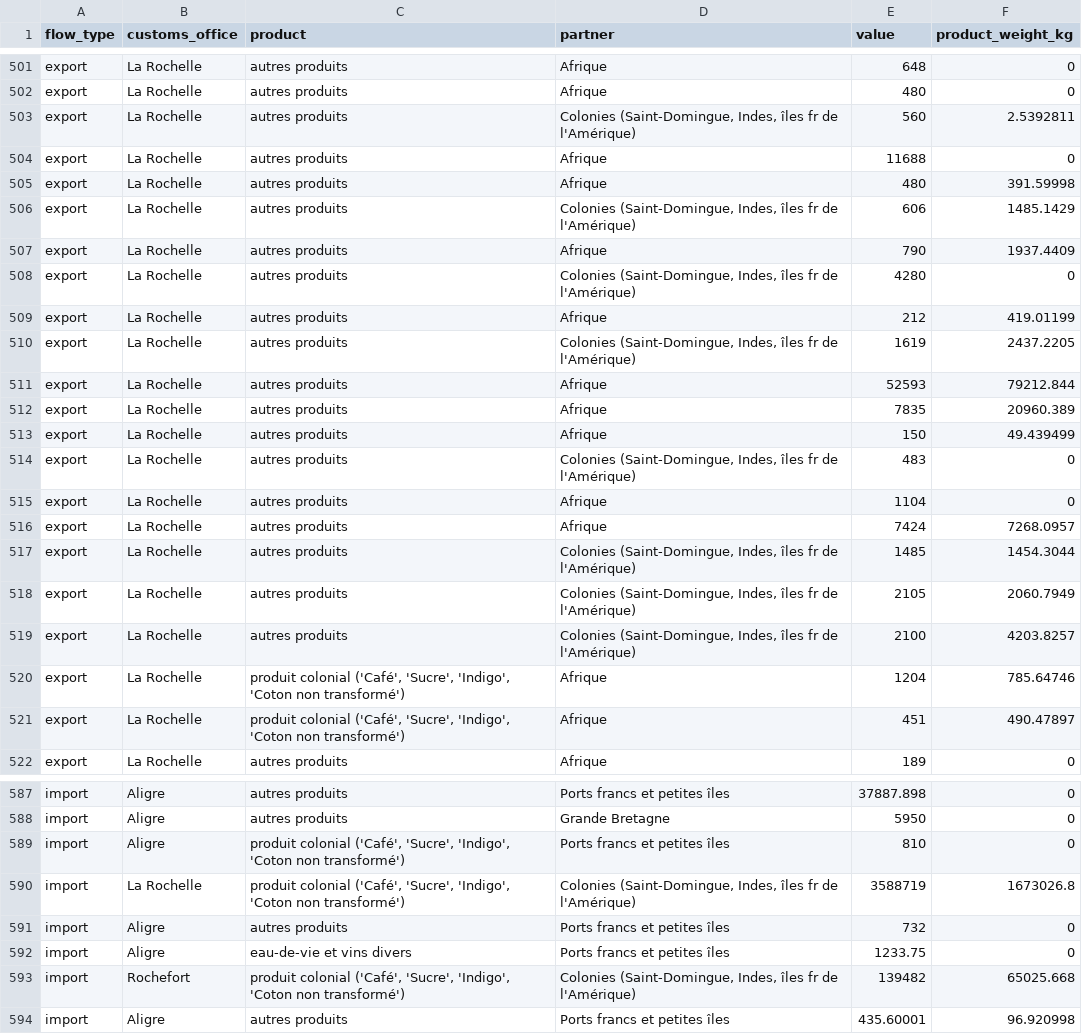
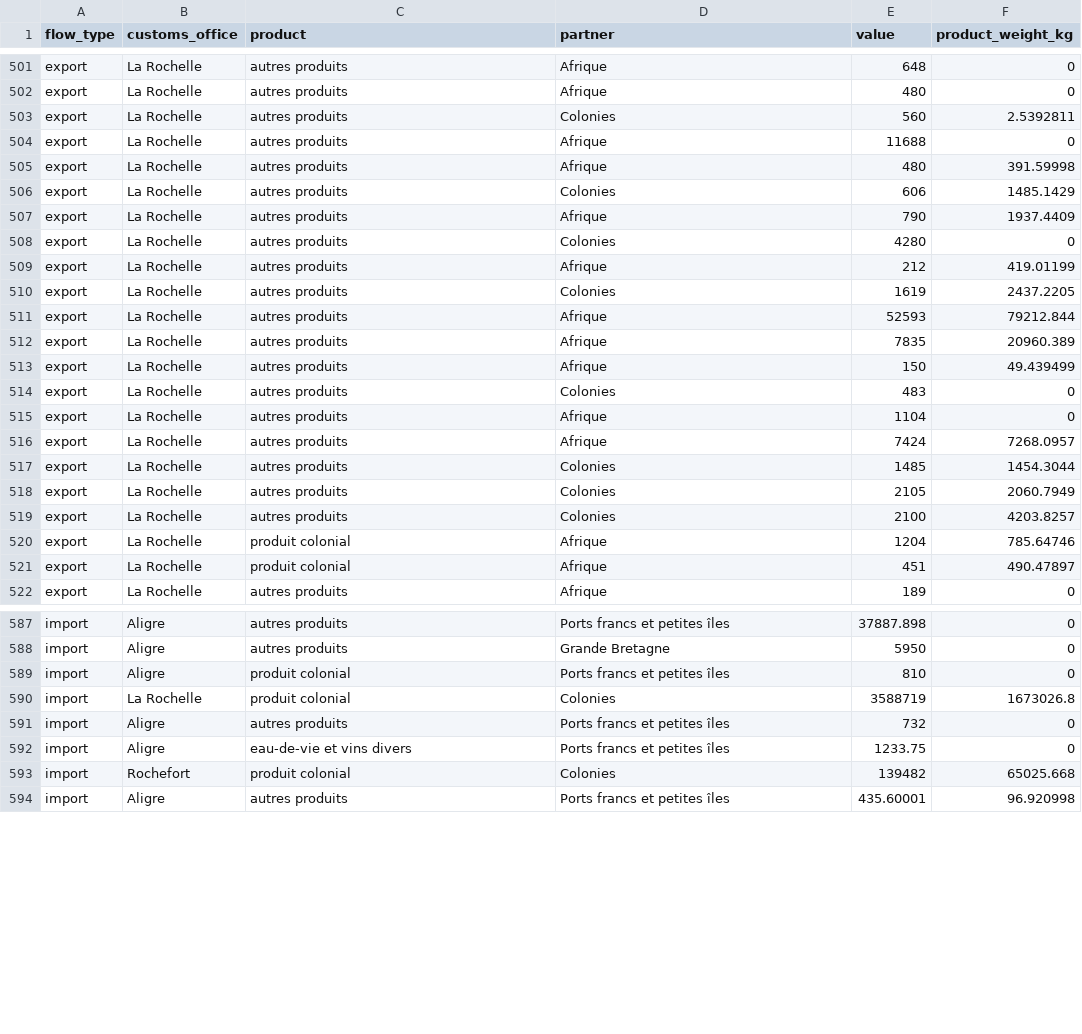
Before and after one commit to medialab/portic-storymaps-2021, a CSV file: public/data/part_2_toflit_viz_data.csv, drawn as a sheet; only a part is shown, gaps mark what is left out; the diff covers the shown part only.

```diff
--- a/public/data/part_2_toflit_viz_data.csv
+++ b/public/data/part_2_toflit_viz_data.csv
@@ -502,10 +502,10 @@ export,La Rochelle,autres produits,Afrique,648,0
 export,La Rochelle,autres produits,Afrique,480,0
-export,La Rochelle,autres produits,"Colonies (Saint-Domingue, Indes, îles fr de l'Amérique)",560,2.5392811
+export,La Rochelle,autres produits,Colonies,560,2.5392811
 export,La Rochelle,autres produits,Afrique,11688,0
 export,La Rochelle,autres produits,Afrique,480,391.59998
-export,La Rochelle,autres produits,"Colonies (Saint-Domingue, Indes, îles fr de l'Amérique)",606,1485.1429
+export,La Rochelle,autres produits,Colonies,606,1485.1429
 export,La Rochelle,autres produits,Afrique,790,1937.4409
-export,La Rochelle,autres produits,"Colonies (Saint-Domingue, Indes, îles fr de l'Amérique)",4280,0
+export,La Rochelle,autres produits,Colonies,4280,0
 export,La Rochelle,autres produits,Afrique,212,419.01199
-export,La Rochelle,autres produits,"Colonies (Saint-Domingue, Indes, îles fr de l'Amérique)",1619,2437.2205
+export,La Rochelle,autres produits,Colonies,1619,2437.2205
 export,La Rochelle,autres produits,Afrique,52593,79212.844
@@ -513,10 +513,10 @@ export,La Rochelle,autres produits,Afrique,7835,20960.389
 export,La Rochelle,autres produits,Afrique,150,49.439499
-export,La Rochelle,autres produits,"Colonies (Saint-Domingue, Indes, îles fr de l'Amérique)",483,0
+export,La Rochelle,autres produits,Colonies,483,0
 export,La Rochelle,autres produits,Afrique,1104,0
 export,La Rochelle,autres produits,Afrique,7424,7268.0957
-export,La Rochelle,autres produits,"Colonies (Saint-Domingue, Indes, îles fr de l'Amérique)",1485,1454.3044
-export,La Rochelle,autres produits,"Colonies (Saint-Domingue, Indes, îles fr de l'Amérique)",2105,2060.7949
-export,La Rochelle,autres produits,"Colonies (Saint-Domingue, Indes, îles fr de l'Amérique)",2100,4203.8257
-export,La Rochelle,"produit colonial ('Café', 'Sucre', 'Indigo', 'Coton non transformé')",Afrique,1204,785.64746
-export,La Rochelle,"produit colonial ('Café', 'Sucre', 'Indigo', 'Coton non transformé')",Afrique,451,490.47897
+export,La Rochelle,autres produits,Colonies,1485,1454.3044
+export,La Rochelle,autres produits,Colonies,2105,2060.7949
+export,La Rochelle,autres produits,Colonies,2100,4203.8257
+export,La Rochelle,produit colonial,Afrique,1204,785.64746
+export,La Rochelle,produit colonial,Afrique,451,490.47897
 export,La Rochelle,autres produits,Afrique,189,0
@@ -588,7 +588,7 @@ import,Aligre,autres produits,Ports francs et petites îles,37887.898,0
 import,Aligre,autres produits,Grande Bretagne,5950,0
-import,Aligre,"produit colonial ('Café', 'Sucre', 'Indigo', 'Coton non transformé')",Ports francs et petites îles,810,0
-import,La Rochelle,"produit colonial ('Café', 'Sucre', 'Indigo', 'Coton non transformé')","Colonies (Saint-Domingue, Indes, îles fr de l'Amérique)",3588719,1673026.8
+import,Aligre,produit colonial,Ports francs et petites îles,810,0
+import,La Rochelle,produit colonial,Colonies,3588719,1673026.8
 import,Aligre,autres produits,Ports francs et petites îles,732,0
 import,Aligre,eau-de-vie et vins divers,Ports francs et petites îles,1233.75,0
-import,Rochefort,"produit colonial ('Café', 'Sucre', 'Indigo', 'Coton non transformé')","Colonies (Saint-Domingue, Indes, îles fr de l'Amérique)",139482,65025.668
+import,Rochefort,produit colonial,Colonies,139482,65025.668
 import,Aligre,autres produits,Ports francs et petites îles,435.60001,96.920998
```
Also changed, not shown: 95 edited cells elsewhere in this file, 6 other files.
